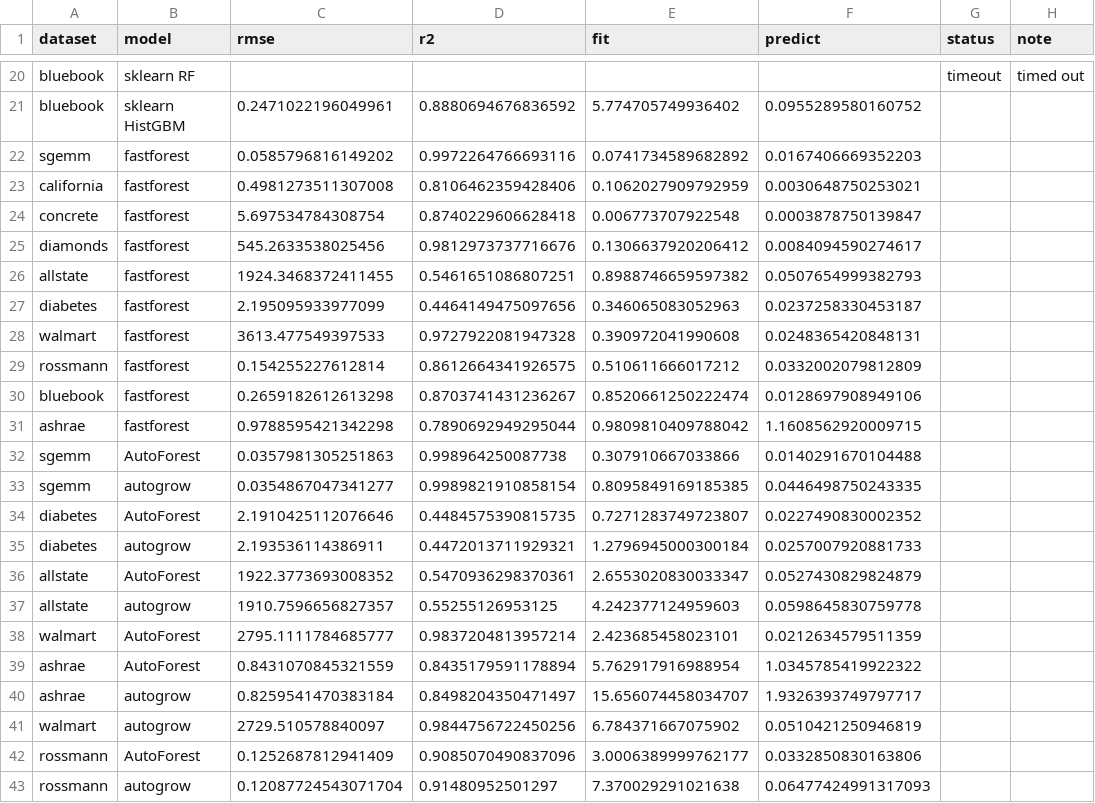
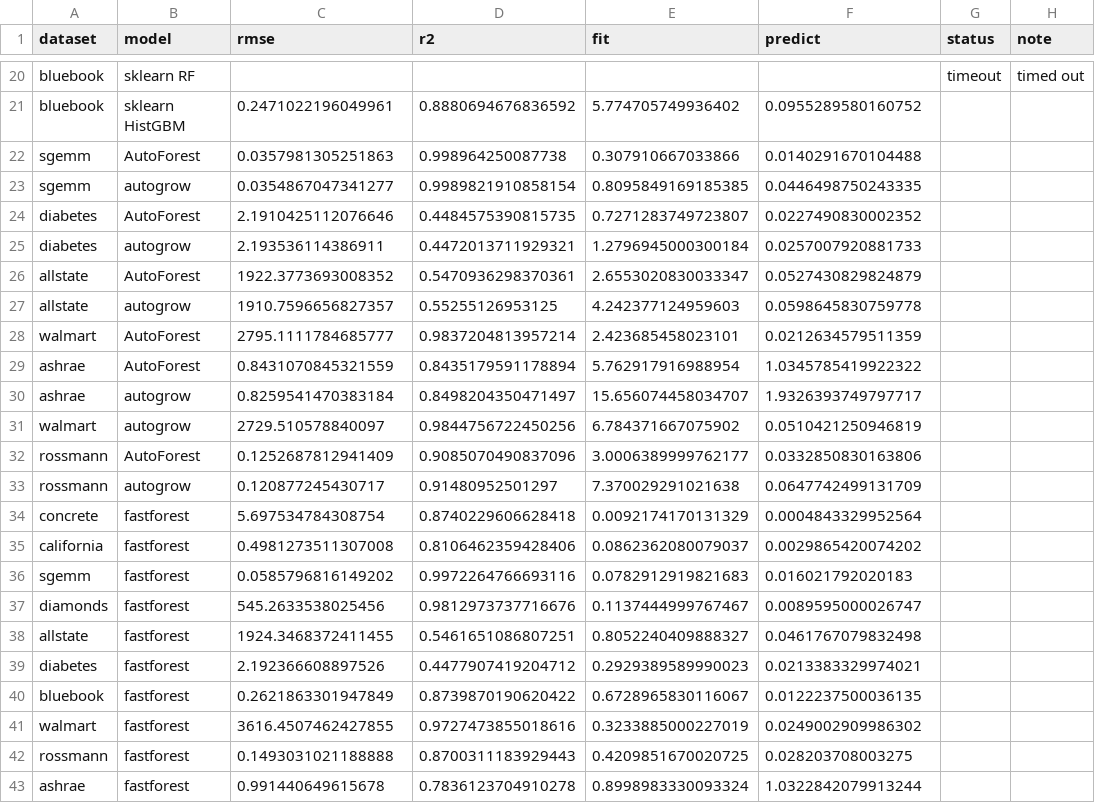
Before and after one commit to fastai/fastforest, a CSV file: tools/results/regression.csv, drawn as a sheet; only a part is shown, gaps mark what is left out.

```diff
--- a/tools/results/regression.csv
+++ b/tools/results/regression.csv
@@ -21,12 +21,2 @@ bluebook,sklearn RF,,,,,timeout,timed out
 bluebook,sklearn HistGBM,0.2471022196049961,0.8880694676836592,5.774705749936402,0.0955289580160752,,
-sgemm,fastforest,0.0585796816149202,0.9972264766693116,0.0741734589682892,0.0167406669352203,,
-california,fastforest,0.4981273511307008,0.8106462359428406,0.1062027909792959,0.0030648750253021,,
-concrete,fastforest,5.697534784308754,0.8740229606628418,0.006773707922548,0.0003878750139847,,
-diamonds,fastforest,545.2633538025456,0.9812973737716676,0.1306637920206412,0.0084094590274617,,
-allstate,fastforest,1924.3468372411455,0.5461651086807251,0.8988746659597382,0.0507654999382793,,
-diabetes,fastforest,2.195095933977099,0.4464149475097656,0.346065083052963,0.0237258330453187,,
-walmart,fastforest,3613.477549397533,0.9727922081947328,0.390972041990608,0.0248365420848131,,
-rossmann,fastforest,0.154255227612814,0.8612664341926575,0.510611666017212,0.0332002079812809,,
-bluebook,fastforest,0.2659182612613298,0.8703741431236267,0.8520661250222474,0.0128697908949106,,
-ashrae,fastforest,0.9788595421342298,0.7890692949295044,0.9809810409788042,1.1608562920009715,,
 sgemm,AutoForest,0.0357981305251863,0.998964250087738,0.307910667033866,0.0140291670104488,,
@@ -42,2 +32,12 @@ walmart,autogrow,2729.510578840097,0.9844756722450256,6.784371667075902,0.051042
 rossmann,AutoForest,0.1252687812941409,0.9085070490837096,3.0006389999762177,0.0332850830163806,,
-rossmann,autogrow,0.12087724543071704,0.91480952501297,7.370029291021638,0.06477424991317093,,
+rossmann,autogrow,0.120877245430717,0.91480952501297,7.370029291021638,0.0647742499131709,,
+concrete,fastforest,5.697534784308754,0.8740229606628418,0.0092174170131329,0.0004843329952564,,
+california,fastforest,0.4981273511307008,0.8106462359428406,0.0862362080079037,0.0029865420074202,,
+sgemm,fastforest,0.0585796816149202,0.9972264766693116,0.0782912919821683,0.016021792020183,,
+diamonds,fastforest,545.2633538025456,0.9812973737716676,0.1137444999767467,0.0089595000026747,,
+allstate,fastforest,1924.3468372411455,0.5461651086807251,0.8052240409888327,0.0461767079832498,,
+diabetes,fastforest,2.192366608897526,0.4477907419204712,0.2929389589990023,0.0213383329974021,,
+bluebook,fastforest,0.2621863301947849,0.8739870190620422,0.6728965830116067,0.0122237500036135,,
+walmart,fastforest,3616.4507462427855,0.9727473855018616,0.3233885000227019,0.0249002909986302,,
+rossmann,fastforest,0.1493031021188888,0.8700311183929443,0.4209851670020725,0.028203708003275,,
+ashrae,fastforest,0.991440649615678,0.7836123704910278,0.8998983330093324,1.0322842079913244,,
```
Also changed, not shown: tools/results/classification.csv, 49 other files.
